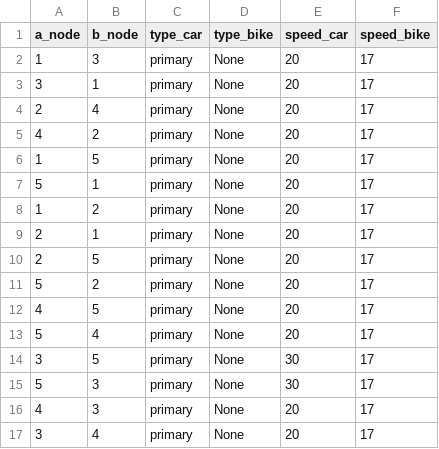
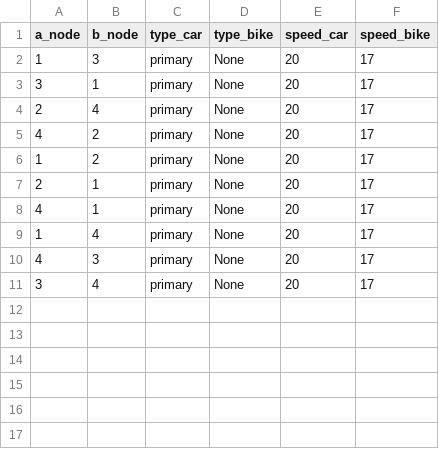
Before and after one commit to tim-lemm/code_these, a CSV file: config/edges_test.csv, drawn as a sheet.

```diff
--- a/config/edges_test.csv
+++ b/config/edges_test.csv
@@ -5,12 +5,6 @@ a_node,b_node,type_car,type_bike,speed_car,speed_bike
 4,2,primary,None,20,17
-1,5,primary,None,20,17
-5,1,primary,None,20,17
 1,2,primary,None,20,17
 2,1,primary,None,20,17
-2,5,primary,None,20,17
-5,2,primary,None,20,17
-4,5,primary,None,20,17
-5,4,primary,None,20,17
-3,5,primary,None,30,17
-5,3,primary,None,30,17
+4,1,primary,None,20,17
+1,4,primary,None,20,17
 4,3,primary,None,20,17
```
Also changed, not shown: 12 other files.
